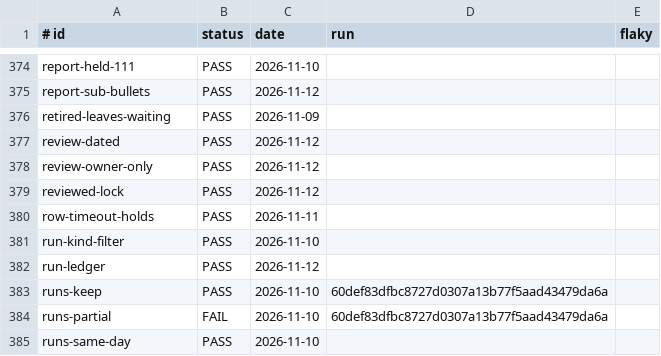
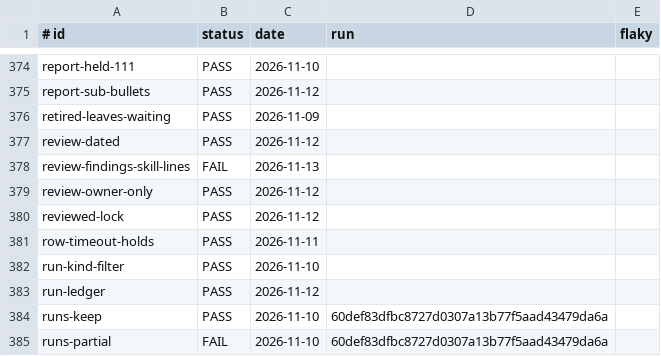
Before and after one commit to jcl2018/agent-workflow-template, a TSV file: .loop/regression-runs.tsv, drawn as a sheet; only a part is shown, gaps mark what is left out; the shorter side is filled out with more unchanged rows.

```diff
--- a/.loop/regression-runs.tsv
+++ b/.loop/regression-runs.tsv
@@ -377,2 +377,3 @@ retired-leaves-waiting	PASS	2026-11-09
 review-dated	PASS	2026-11-12	
+review-findings-skill-lines	FAIL	2026-11-13	
 review-owner-only	PASS	2026-11-12	
```
Also changed, not shown: .loop/regression.tsv, 2 other files.
